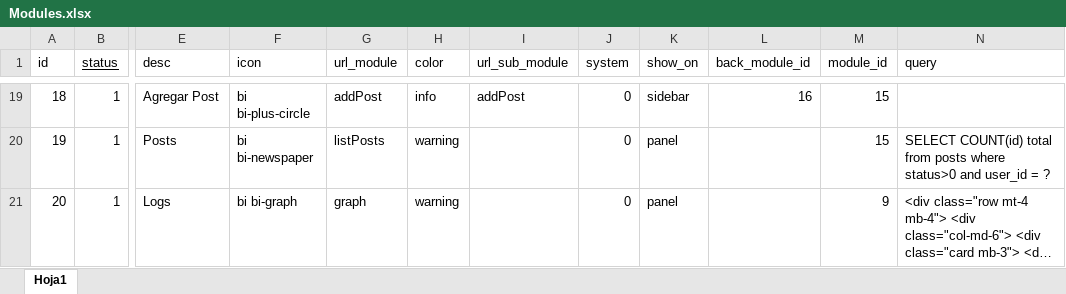
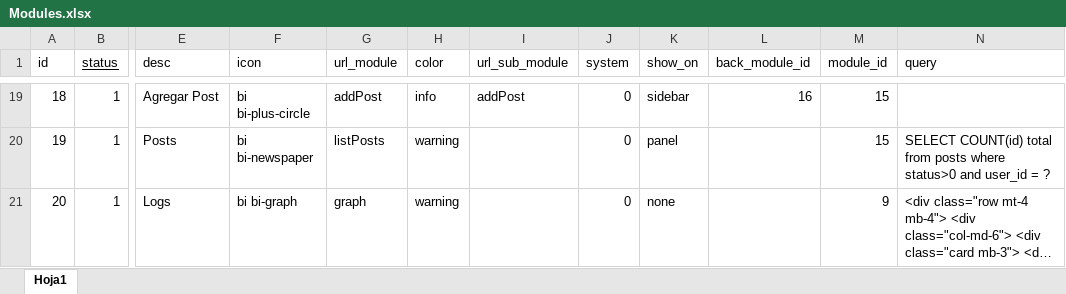
Before and after one commit to Uppussa/Gestion-hotelera, an Excel workbook: database/seeders/Modules.xlsx, sheet Hoja1, drawn as a sheet; only a part is shown, gaps mark what is left out; long unchanged cells end in …; values as stored, in another font and other column widths than the file's, no borders; the diff names each change by its address in the sheet, - before the commit and + after, or states it on an @@ line.

Commit message:
Update seeder permits

```diff
--- a/database/seeders/Modules.xlsx (sheet Hoja1)
+++ b/database/seeders/Modules.xlsx (sheet Hoja1)
-K21 (show_on): panel
+K21 (show_on): none
```
